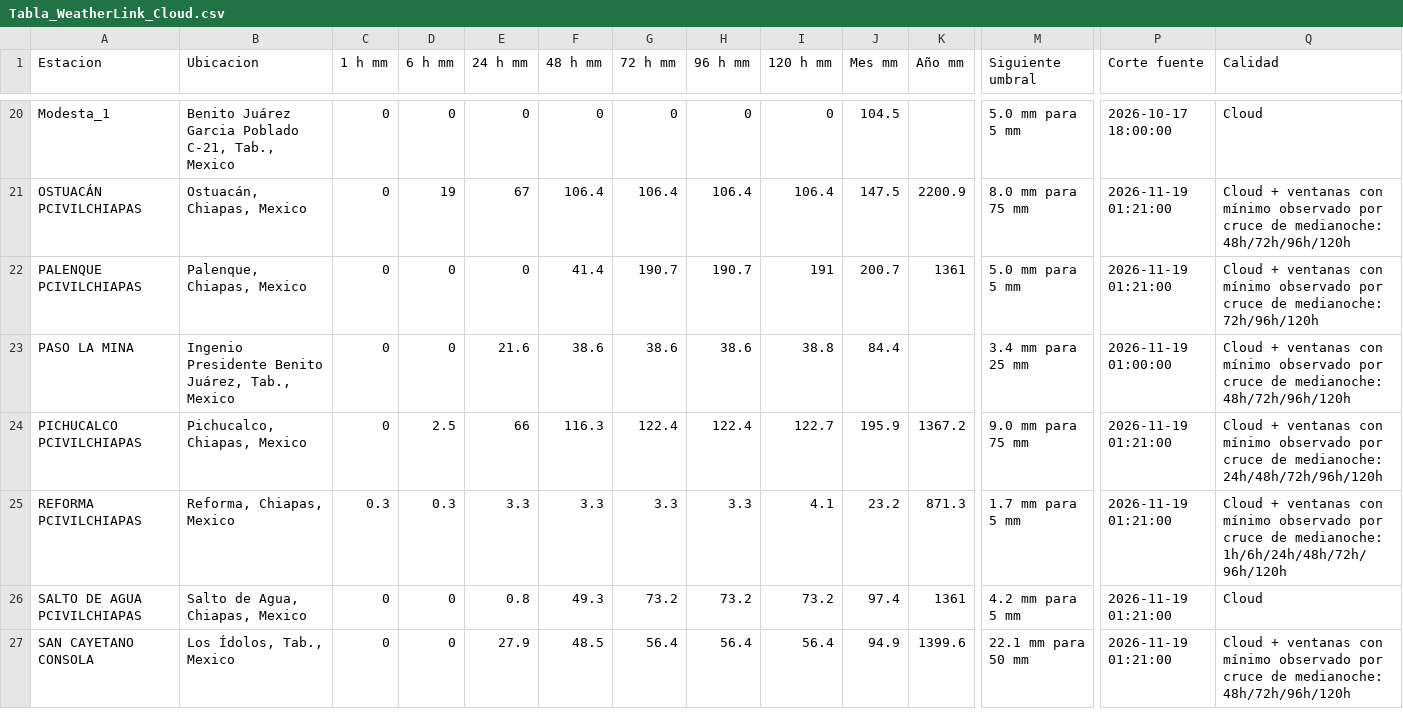
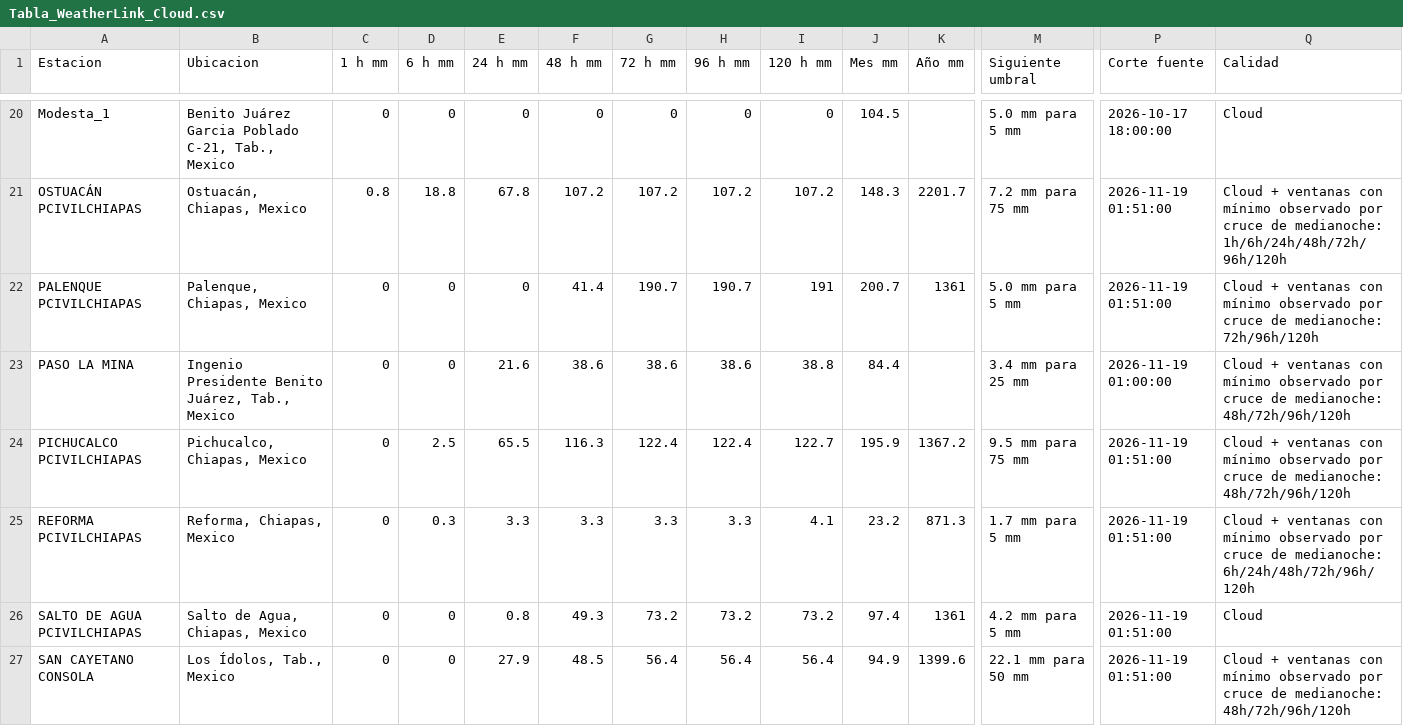
Before and after one commit to SISTEMAPCTAB/Agente-Hidrometeorologico-Cloud, a CSV file: data/weatherlink/Tabla_WeatherLink_Cloud.csv, drawn as a sheet; only a part is shown, gaps mark what is left out; the diff covers the shown part only; the diff names each change by its address in the sheet, - before the commit and + after, or states it on an @@ line.

```diff
--- a/data/weatherlink/Tabla_WeatherLink_Cloud.csv
+++ b/data/weatherlink/Tabla_WeatherLink_Cloud.csv
-C21 (1 h mm): 0
+C21 (1 h mm): 0.8
-D21 (6 h mm): 19
+D21 (6 h mm): 18.8
-E21 (24 h mm): 67
+E21 (24 h mm): 67.8
-F21 (48 h mm): 106.4
+F21 (48 h mm): 107.2
-G21 (72 h mm): 106.4
+G21 (72 h mm): 107.2
-H21 (96 h mm): 106.4
+H21 (96 h mm): 107.2
-I21 (120 h mm): 106.4
+I21 (120 h mm): 107.2
-J21 (Mes mm): 147.5
+J21 (Mes mm): 148.3
-K21 (Año mm): 2200.9
+K21 (Año mm): 2201.7
-M21 (Siguiente umbral): 8.0 mm para 75 mm
+M21 (Siguiente umbral): 7.2 mm para 75 mm
-P21:P22 (Corte fuente): 2026-11-19 01:21:00
+P21:P22 (Corte fuente): 2026-11-19 01:51:00
-Q21 (Calidad): …de medianoche: 48h/72h/96h/120h
+Q21 (Calidad): …de medianoche: 1h/6h/24h/48h/72h/96h/120h
-E24 (24 h mm): 66
+E24 (24 h mm): 65.5
-M24 (Siguiente umbral): 9.0 mm para 75 mm
+M24 (Siguiente umbral): 9.5 mm para 75 mm
-P24:P27 (Corte fuente): 2026-11-19 01:21:00
+P24:P27 (Corte fuente): 2026-11-19 01:51:00
-Q24 (Calidad): …de medianoche: 24h/48h/72h/96h/120h
+Q24 (Calidad): …de medianoche: 48h/72h/96h/120h
-C25 (1 h mm): 0.3
+C25 (1 h mm): 0
-Q25 (Calidad): …de medianoche: 1h/6h/24h/48h/72h/96h/120h
+Q25 (Calidad): …de medianoche: 6h/24h/48h/72h/96h/120h
```
Also changed, not shown: 61 edited cells elsewhere in this file, 7 other files.
